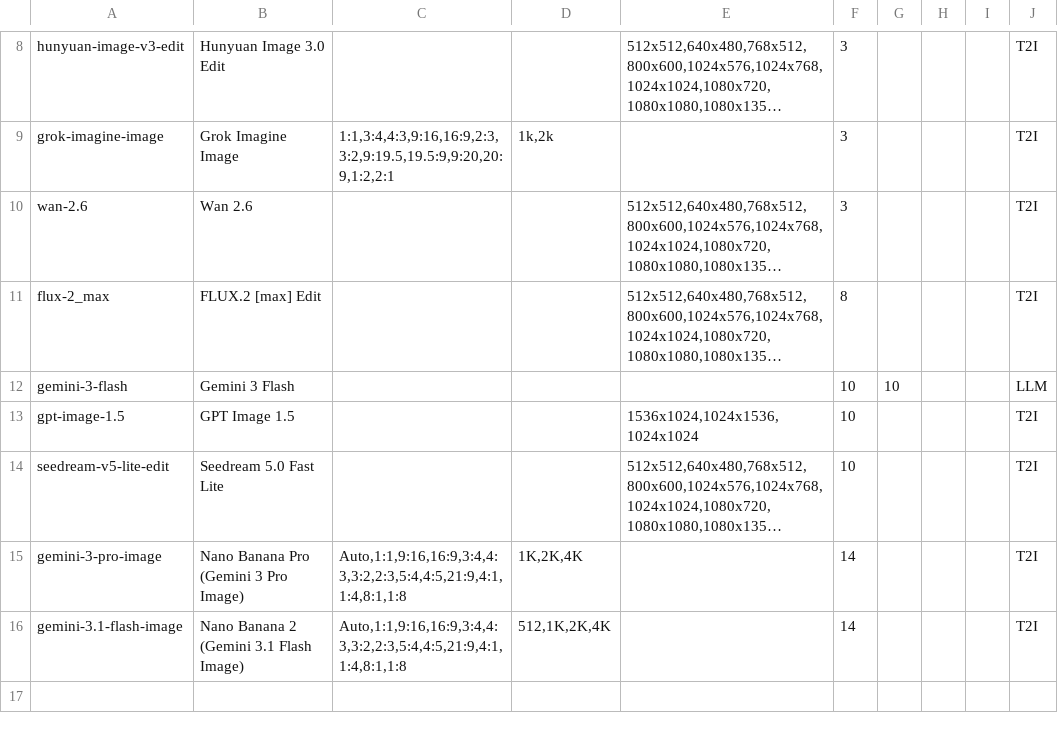
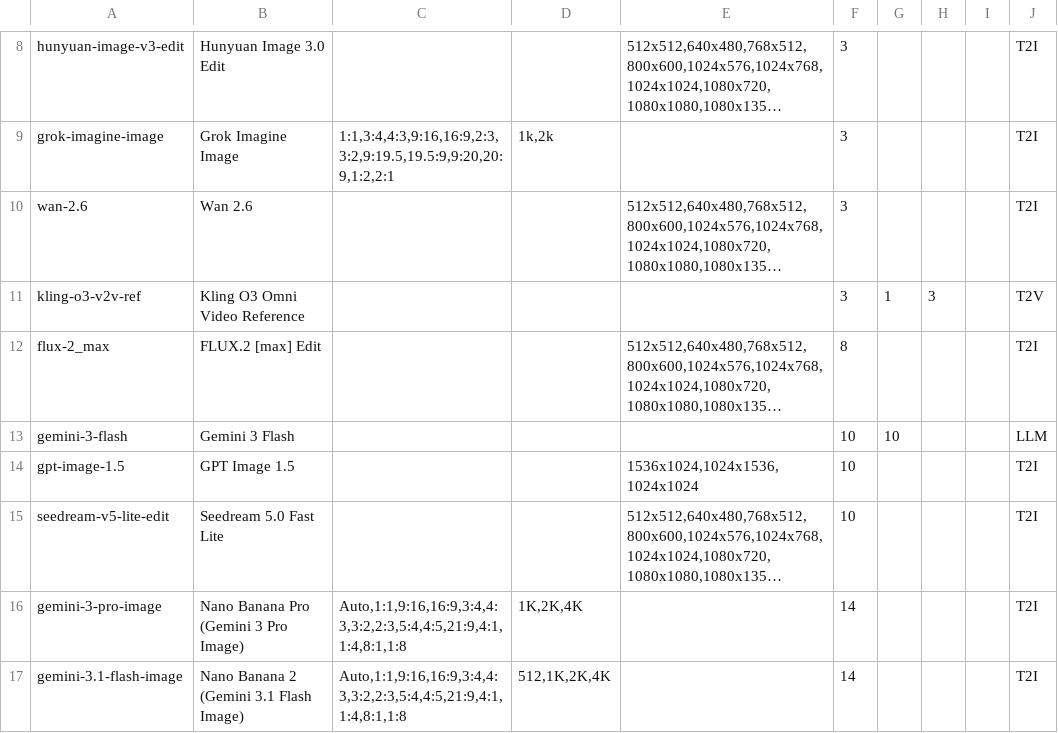
Before and after one commit to deepiksdev/comfyui-nodes, a CSV file: models.csv, drawn as a sheet; only a part is shown, gaps mark what is left out; long unchanged cells end in …; the diff names each change by its address in the sheet, - before the commit and + after, or states it on an @@ line.

```diff
--- a/models.csv
+++ b/models.csv
+row 11: kling-o3-v2v-ref | Kling O3 Omni Video Reference |  |  |  | 3 | 1 | 3 |  | T2V
```
Also changed, not shown: 6 other files.
